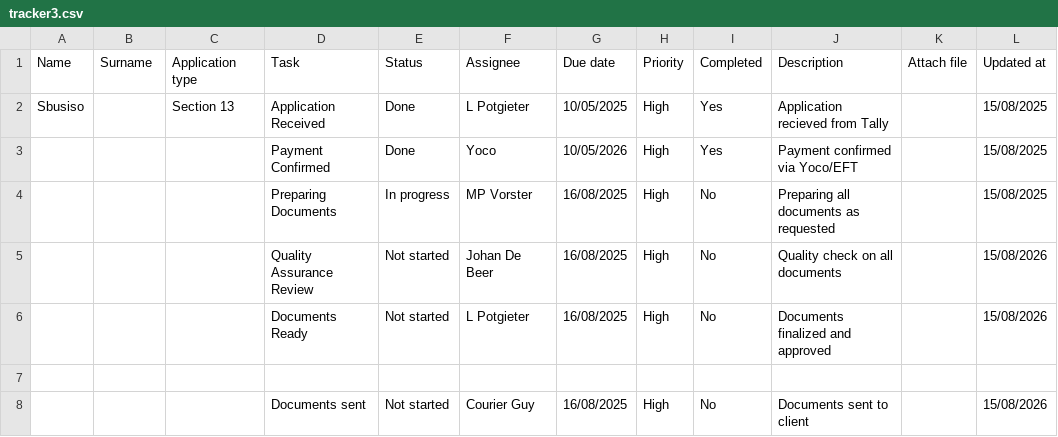
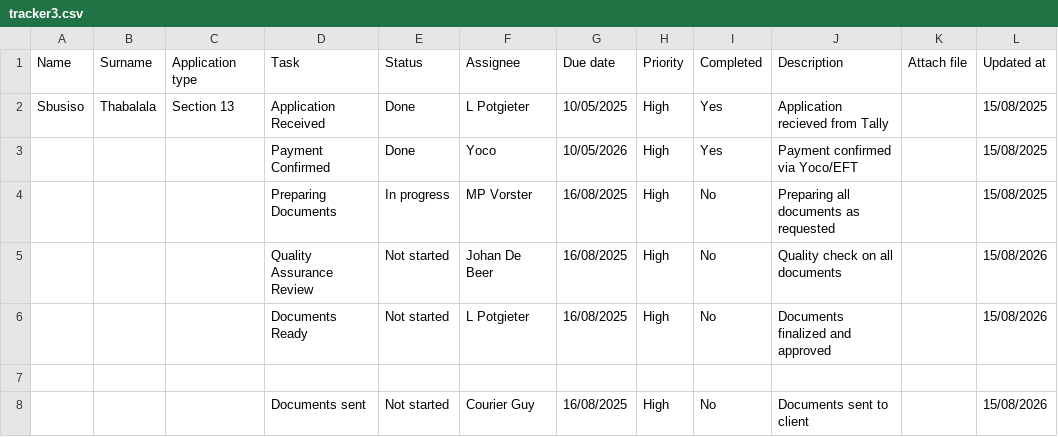
Before and after one commit to johandebeer21/Tracker-Demo, a CSV file: tracker3.csv, drawn as a sheet; only a part is shown; the diff names each change by its address in the sheet, - before the commit and + after, or states it on an @@ line.

Commit message:
Update tracker3.csv

```diff
--- a/tracker3.csv
+++ b/tracker3.csv
-B2 (Surname): (empty)
+B2 (Surname): Thabalala
```
